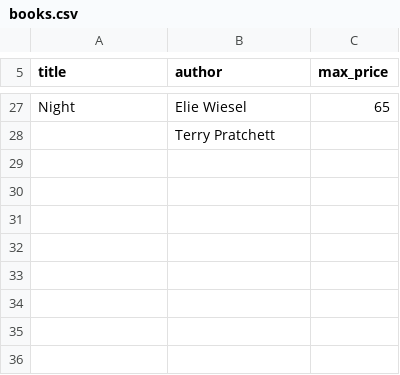
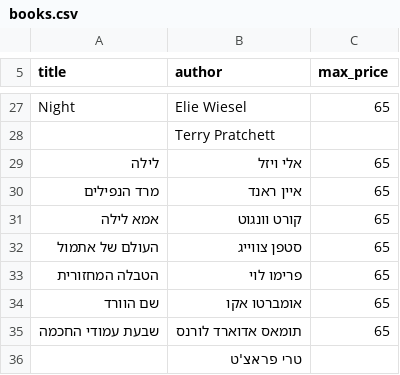
Before and after one commit to chanikr7/book-hunter, a CSV file: books.csv, drawn as a sheet; only a part is shown, gaps mark what is left out.

Commit message:
Add Hebrew book titles to books.csv

```diff
--- a/books.csv
+++ b/books.csv
@@ -28 +28,9 @@ Night,Elie Wiesel,65
 ,Terry Pratchett,
+לילה,אלי ויזל,65
+מרד הנפילים,איין ראנד,65
+אמא לילה,קורט וונגוט,65
+העולם של אתמול,סטפן צווייג,65
+הטבלה המחזורית,פרימו לוי,65
+שם הוורד,אומברטו אקו,65
+שבעת עמודי החכמה,תומאס אדוארד לורנס,65
+,טרי פראצ'ט,
```
